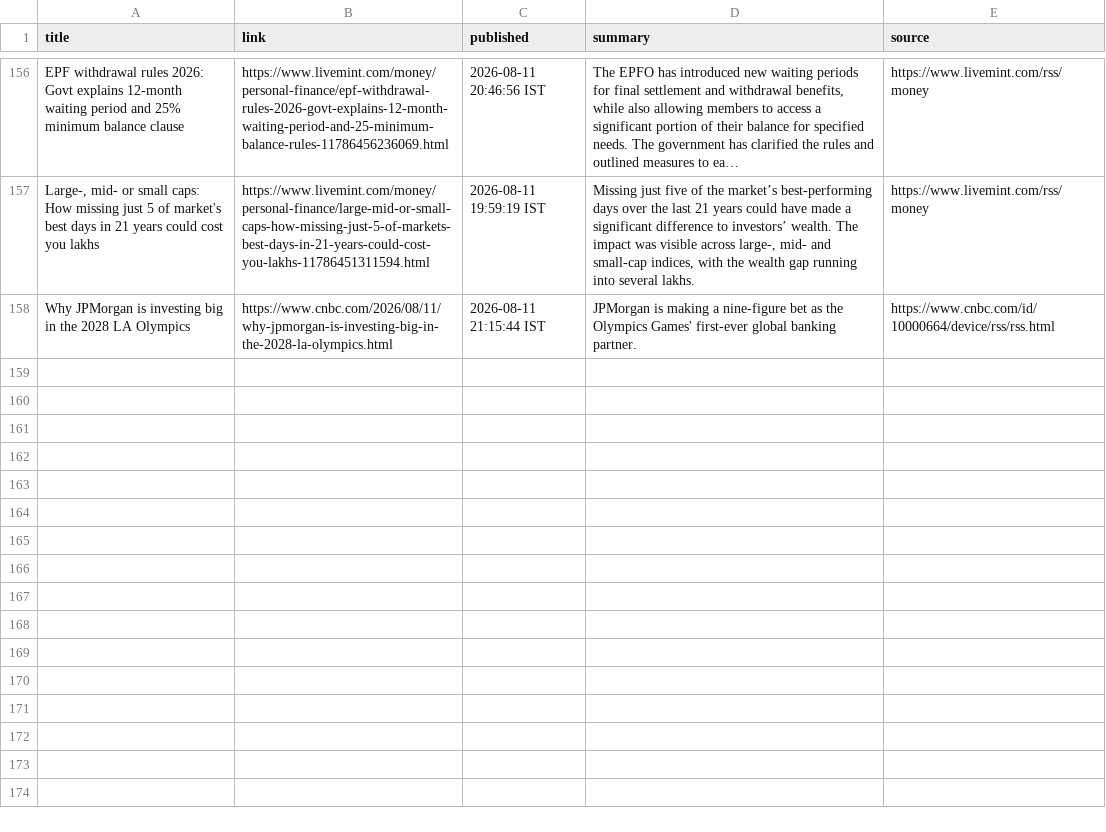
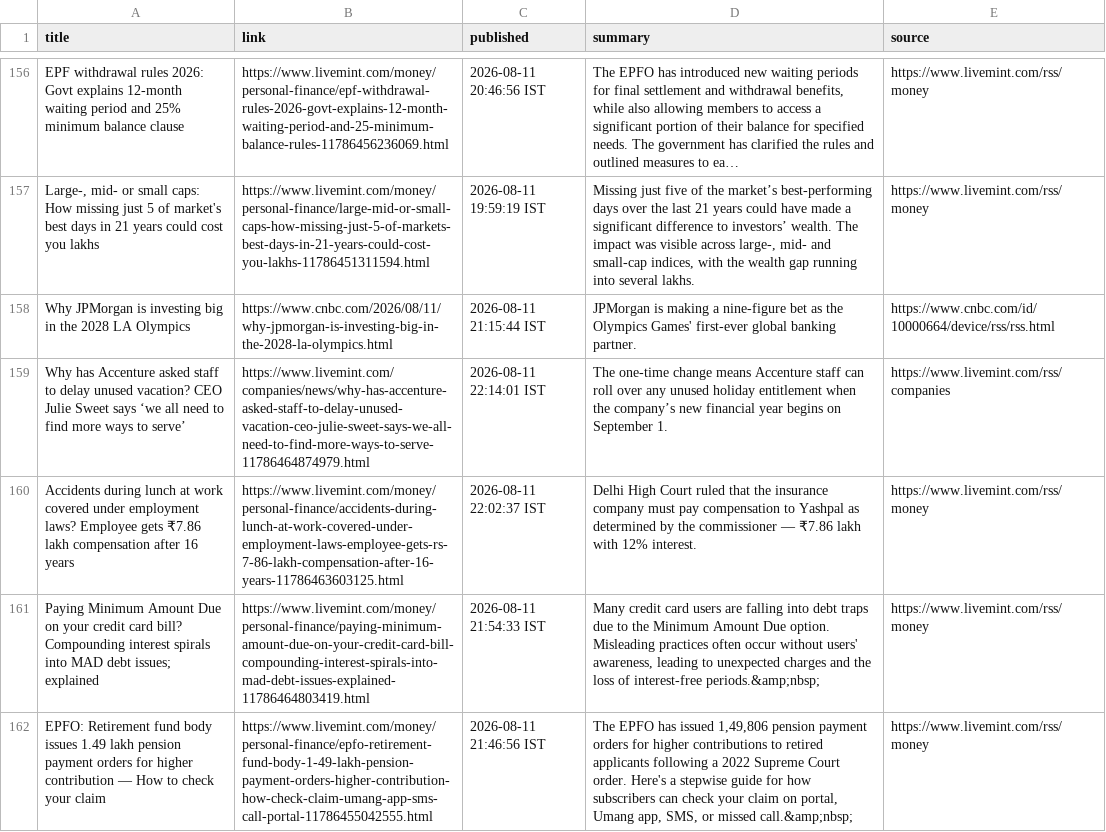
Before and after one commit to aarshrana007/Stock_Analysis, a CSV file: news_data/india_financial_news_2026-08-11.csv, drawn as a sheet; only a part is shown, gaps mark what is left out; long unchanged cells end in …; the diff names each change by its address in the sheet, - before the commit and + after, or states it on an @@ line.

```diff
--- a/news_data/india_financial_news_2026-08-11.csv
+++ b/news_data/india_financial_news_2026-08-11.csv
+row 159: Why has Accenture asked staff to delay unused vacation? CEO Julie Sweet says ‘we all need to find more ways to serve’ | https://www.livemint.com/companies/news/why-has-accenture-asked-staff-to-delay-unused-vacation-ceo-julie-sweet-says-we-all-need-to-find-more-ways-to-serve-11786464874979.html | 2026-08-11 22:14:01 IST | The one-time change means Accenture staff can roll over any unused holiday entitlement when the company’s new financial year begins on September 1. | https://www.livemint.com/rss/companies
+row 160: Accidents during lunch at work covered under employment laws? Employee gets ₹7.86 lakh compensation after 16 years | https://www.livemint.com/money/personal-finance/accidents-during-lunch-at-work-covered-under-employment-laws-employee-gets-rs-7-86-lakh-compensation-after-16-years-11786463603125.html | 2026-08-11 22:02:37 IST | Delhi High Court ruled that the insurance company must pay compensation to Yashpal as determined by the commissioner — ₹7.86 lakh with 12% interest. | https://www.livemint.com/rss/money
+row 161: Paying Minimum Amount Due on your credit card bill? Compounding interest spirals into MAD debt issues; explained | https://www.livemint.com/money/personal-finance/paying-minimum-amount-due-on-your-credit-card-bill-compounding-interest-spirals-into-mad-debt-issues-explained-11786464803419.html | 2026-08-11 21:54:33 IST | Many credit card users are falling into debt traps due to the Minimum Amount Due option. Misleading practices often occur without users' awareness, leading to unexpected charges and the loss of interest-free periods.&amp;nbsp; | https://www.livemint.com/rss/money
+row 162: EPFO: Retirement fund body issues 1.49 lakh pension payment orders for higher contribution — How to check your claim | https://www.livemint.com/money/personal-finance/epfo-retirement-fund-body-1-49-lakh-pension-payment-orders-higher-contribution-how-check-claim-umang-app-sms-call-portal-11786455042555.html | 2026-08-11 21:46:56 IST | The EPFO has issued 1,49,806 pension payment orders for higher contributions to retired applicants following a 2022 Supreme Court order. Here's a stepwise guide for how subscribers can check your claim on portal, Umang app, SMS, or missed call.&amp;nbsp; | https://www.livemint.com/rss/money
```
Also changed, not shown: 1 other file.
